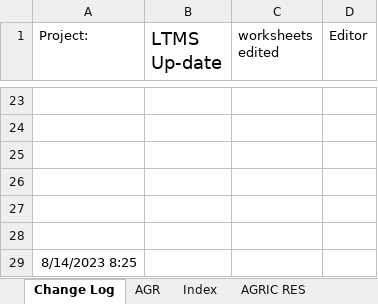
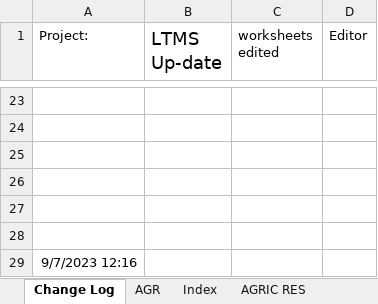
Before and after one commit to brunomerven/SATIMGE_Veda, an Excel workbook: VT_REGION1_AGR.xlsm, sheet Change Log, drawn as a sheet; only a part is shown, gaps mark what is left out; values as stored, in another font and other column widths than the file's, no borders; the diff names each change by its address in the sheet, - before the commit and + after, or states it on an @@ line.

Commit message:
Mistake in Base Year demand in AGR fixed

```diff
--- a/VT_REGION1_AGR.xlsm (sheet Change Log)
+++ b/VT_REGION1_AGR.xlsm (sheet Change Log)
-A29 (Project:): 8/14/2023 8:25
+A29 (Project:): 9/7/2023 12:16
```
Also changed, not shown: sheet AGR.
